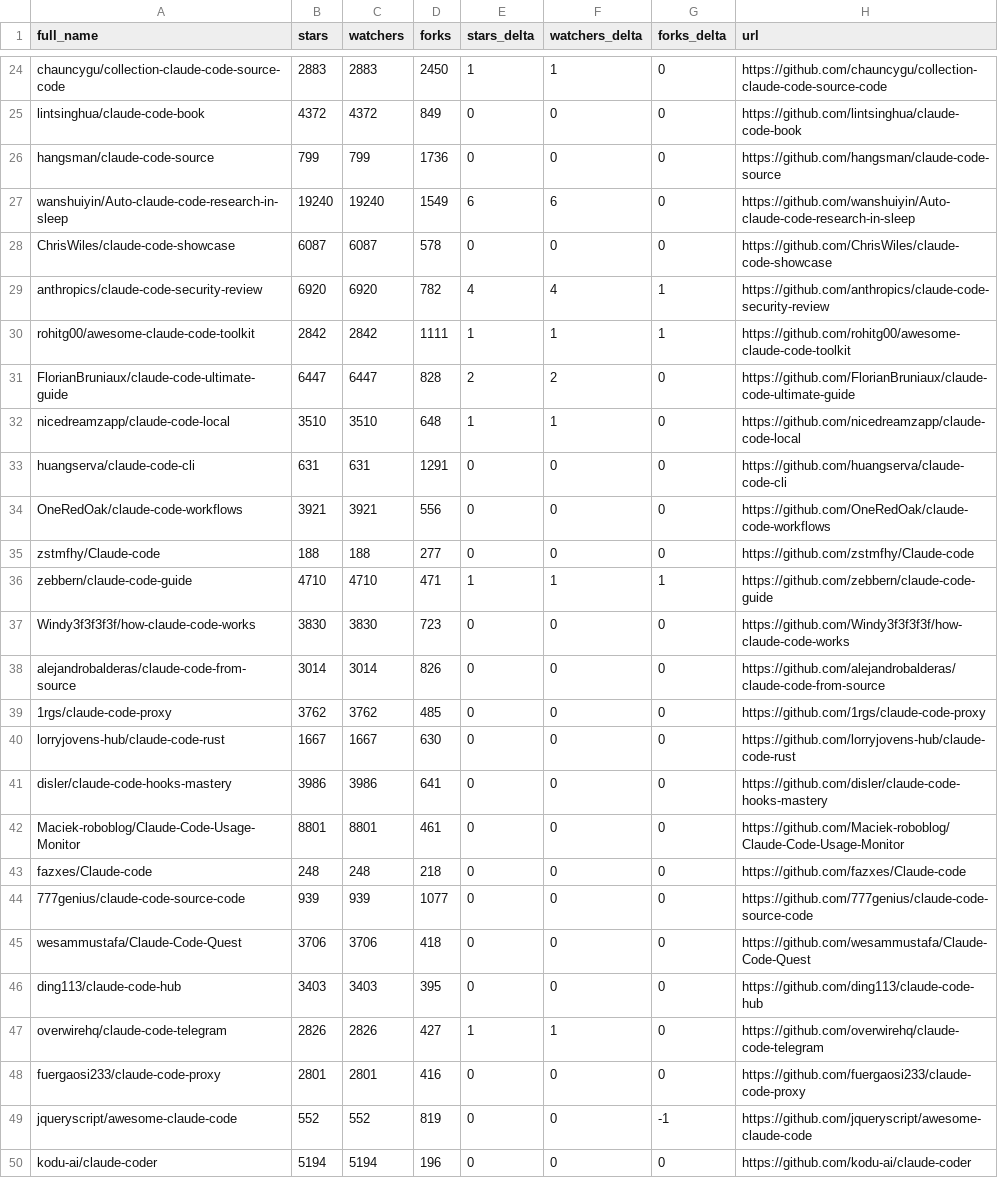
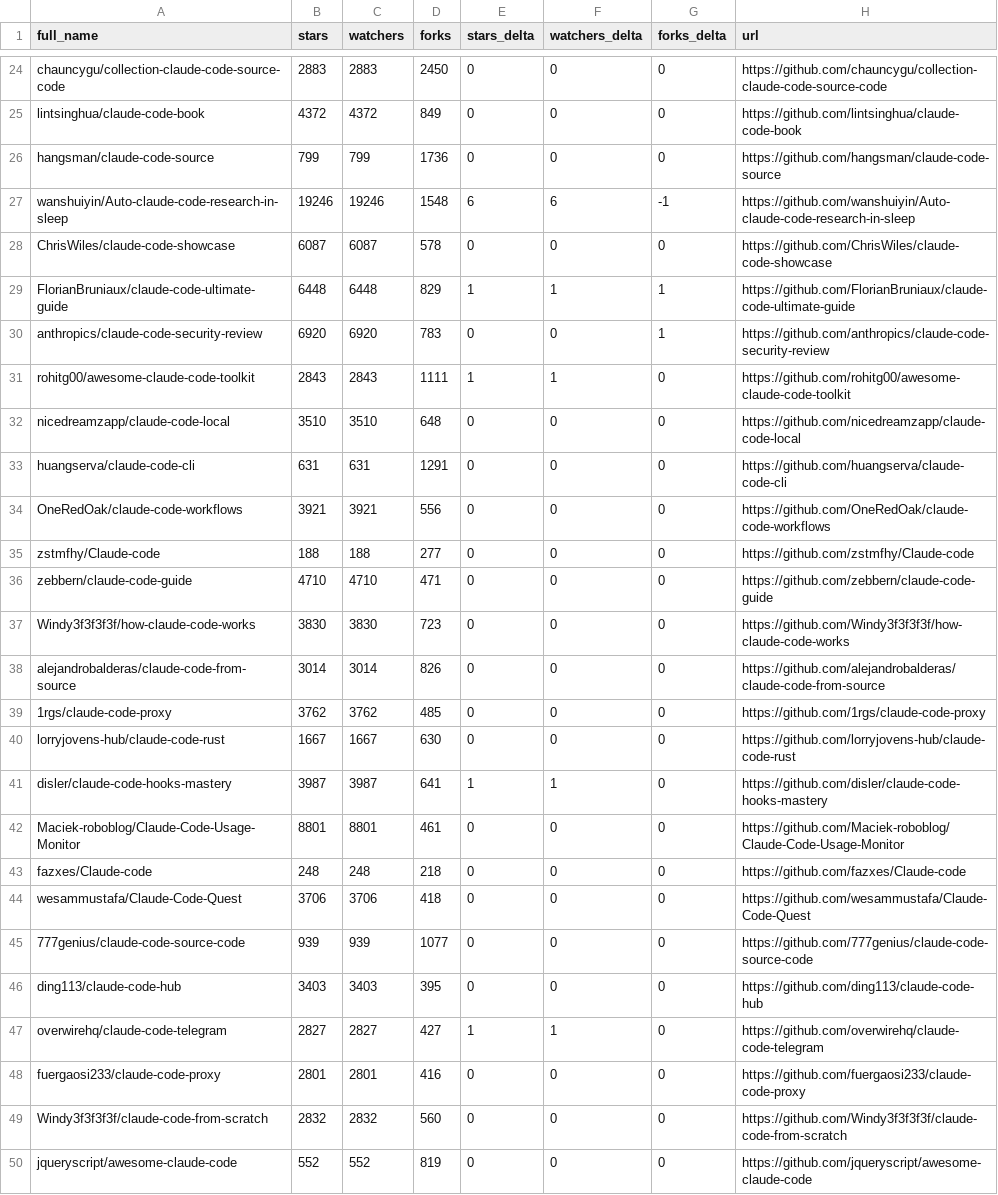
Before and after one commit to acrinym/awesome-claude-code, a CSV file: data/repo-ticker.csv, drawn as a sheet; only a part is shown, gaps mark what is left out; the shorter side is filled out with more unchanged rows; removed rows and columns are numbered as before the commit, all else as after; the diff covers the shown part only; the diff names each change by its address in the sheet, - before the commit and + after, or states it on an @@ line.

```diff
--- a/data/repo-ticker.csv
+++ b/data/repo-ticker.csv
-E24 (stars_delta): 1
+E24 (stars_delta): 0
-F24 (watchers_delta): 1
+F24 (watchers_delta): 0
-B27 (stars): 19240
+B27 (stars): 19246
-C27 (watchers): 19240
+C27 (watchers): 19246
-D27 (forks): 1549
+D27 (forks): 1548
-G27 (forks_delta): 0
+G27 (forks_delta): -1
+row 29: FlorianBruniaux/claude-code-ultimate-guide | 6448 | 6448 | 829 | 1 | 1 | 1 | https://github.com/FlorianBruniaux/claude-code-ultimate-guide
-D30 (forks): 782
+D30 (forks): 783
-E30 (stars_delta): 4
+E30 (stars_delta): 0
-F30 (watchers_delta): 4
+F30 (watchers_delta): 0
-B31 (stars): 2842
+B31 (stars): 2843
-C31 (watchers): 2842
+C31 (watchers): 2843
-G31 (forks_delta): 1
+G31 (forks_delta): 0
-row 31: FlorianBruniaux/claude-code-ultimate-guide | 6447 | 6447 | 828 | 2 | 2 | 0 | https://github.com/FlorianBruniaux/claude-code-ultimate-guide
-E32 (stars_delta): 1
+E32 (stars_delta): 0
-F32 (watchers_delta): 1
+F32 (watchers_delta): 0
-E36 (stars_delta): 1
+E36 (stars_delta): 0
-F36 (watchers_delta): 1
+F36 (watchers_delta): 0
-G36 (forks_delta): 1
+G36 (forks_delta): 0
-B41 (stars): 3986
+B41 (stars): 3987
-C41 (watchers): 3986
+C41 (watchers): 3987
-E41 (stars_delta): 0
+E41 (stars_delta): 1
-F41 (watchers_delta): 0
+F41 (watchers_delta): 1
@@ row 45 moved to row 44: wesammustafa/Claude-Code-Quest @@
-B47 (stars): 2826
+B47 (stars): 2827
-C47 (watchers): 2826
+C47 (watchers): 2827
@@ row 52 moved to row 49: Windy3f3f3f3f/claude-code-from-scratch @@
-G50 (forks_delta): -1
+G50 (forks_delta): 0
```
Also changed, not shown: 3 added rows, 3 removed rows, 3 moved rows and 89 edited cells elsewhere in this file, 2 other files.
